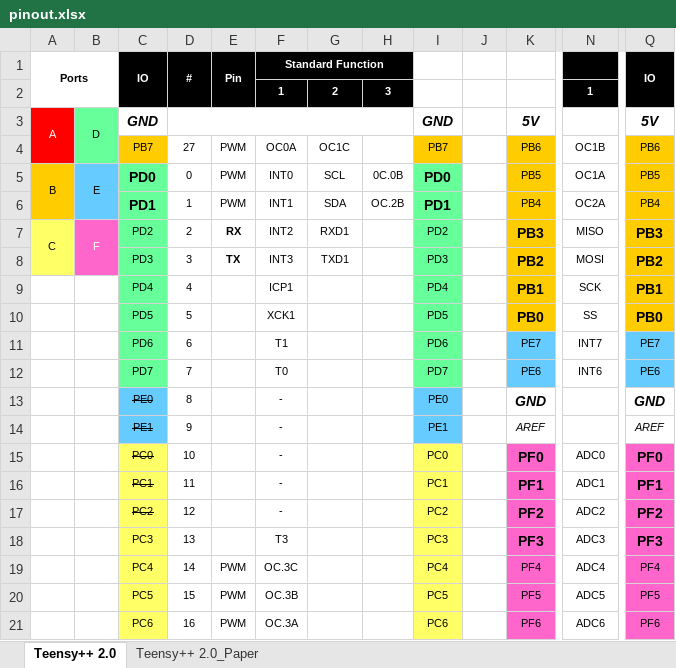
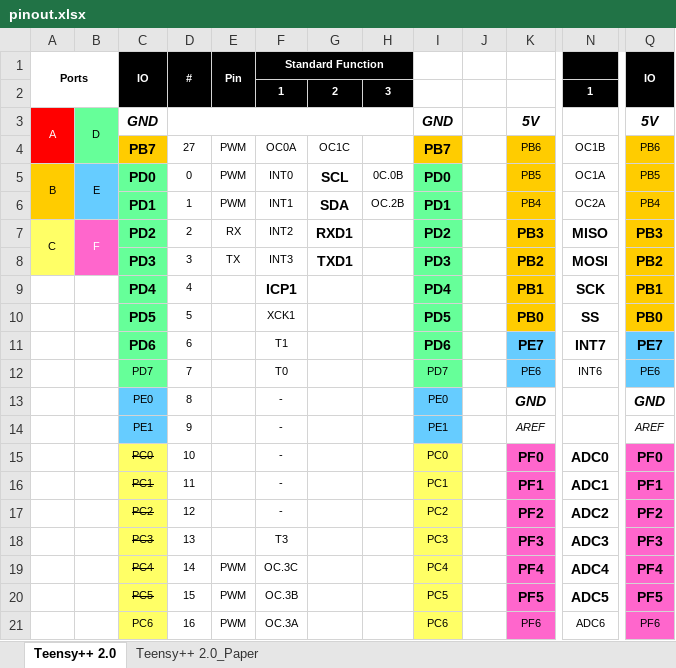
Before and after one commit to ProjectKitchen/RoboFriend, an Excel workbook: datasheets/uc/pinout.xlsx, sheet Teensy++ 2.0, drawn as a sheet; only a part is shown, gaps mark what is left out; values as stored, in another font and other column widths than the file's, no borders; the diff covers the shown part only; the diff names each change by its address in the sheet, - before the commit and + after, or states it on an @@ line.

```diff
--- a/datasheets/uc/pinout.xlsx (sheet Teensy++ 2.0)
+++ b/datasheets/uc/pinout.xlsx (sheet Teensy++ 2.0)
-C4 bold: off
+C4 bold: on, text size: larger
-I4 bold: off
+I4 bold: on, text size: larger
-G5:G8 bold: off
+G5:G8 bold: on, text size: larger
-C7:C11 bold: off
+C7:C11 bold: on, text size: larger
-E7:E8 bold: on
+E7:E8 bold: off
-I7:I11 bold: off
+I7:I11 bold: on, text size: larger
-N7:N11 bold: off
+N7:N11 bold: on, text size: larger
-F9 bold: off
+F9 bold: on, text size: larger
-K11 bold: off
+K11 bold: on, text size: larger
-Q11 bold: off
+Q11 bold: on, text size: larger
-C13:C14 strikethrough: on
+C13:C14 strikethrough: off
-N15:N20 bold: off
+N15:N20 bold: on, text size: larger
-C18:C20 strikethrough: off
+C18:C20 strikethrough: on
-K19:K20 bold: off
+K19:K20 bold: on, text size: larger
-Q19:Q20 bold: off
+Q19:Q20 bold: on, text size: larger
```
Also changed, not shown: cell formats elsewhere in this sheet, 27 other files.
